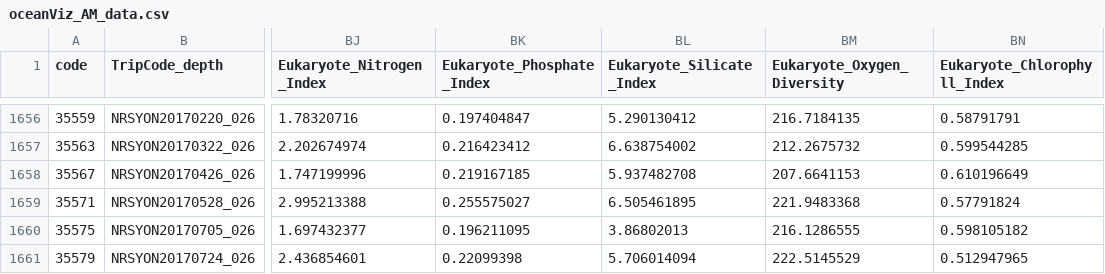
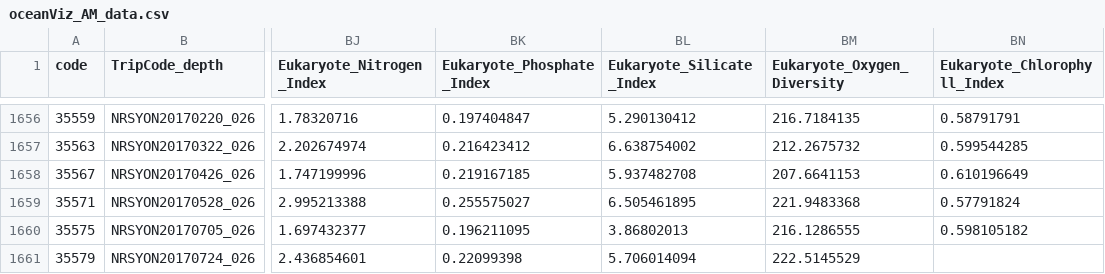
Before and after one commit to AusMicrobiome/microbial_ocean_atlas, a CSV file: data/oceanViz_AM_data.csv, drawn as a sheet; only a part is shown, gaps mark what is left out; the diff names each change by its address in the sheet, - before the commit and + after, or states it on an @@ line.

Commit message:
Update oceanViz_AM_data.csv
,0.512947965

```diff
--- a/data/oceanViz_AM_data.csv
+++ b/data/oceanViz_AM_data.csv
-BN1661 (Eukaryote_Chlorophyll_Index): 0.512947965
+BN1661 (Eukaryote_Chlorophyll_Index): (empty)
```
